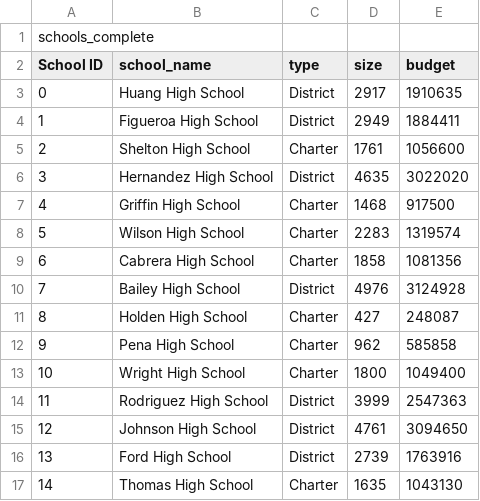
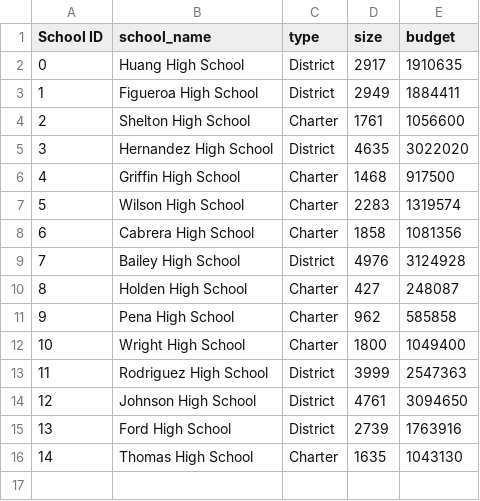
Before and after one commit to icheung487/School_District_Analysis, a CSV file: Resources/schools_complete.csv (was schools_complete.csv), drawn as a sheet; the diff names each change by its address in the sheet, - before the commit and + after, or states it on an @@ line.

```diff
--- a/schools_complete.csv
+++ b/Resources/schools_complete.csv
-row 1: schools_complete
```
Also changed, not shown: 5 other files.
